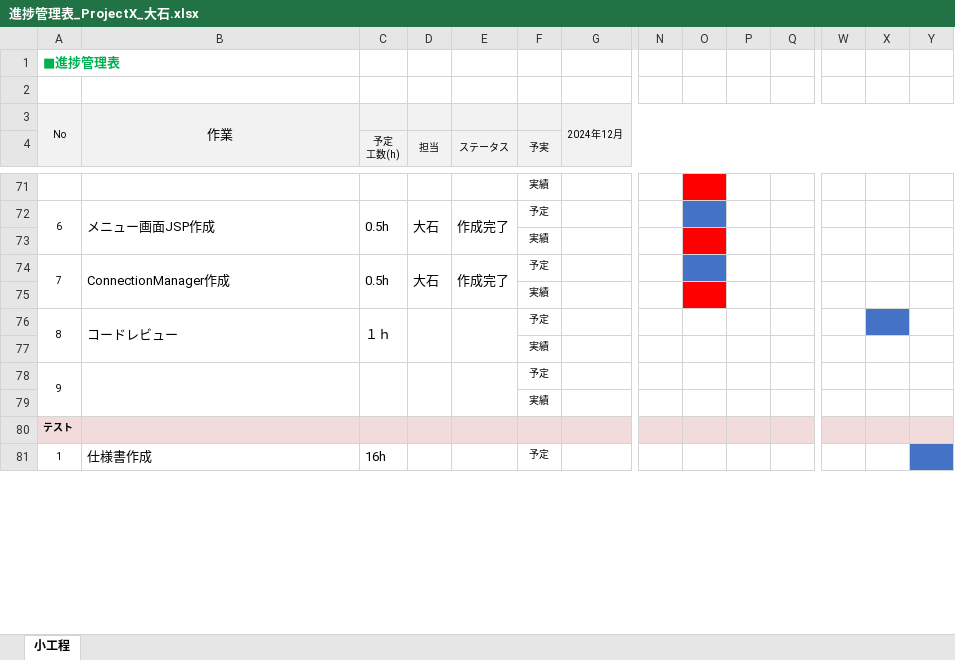
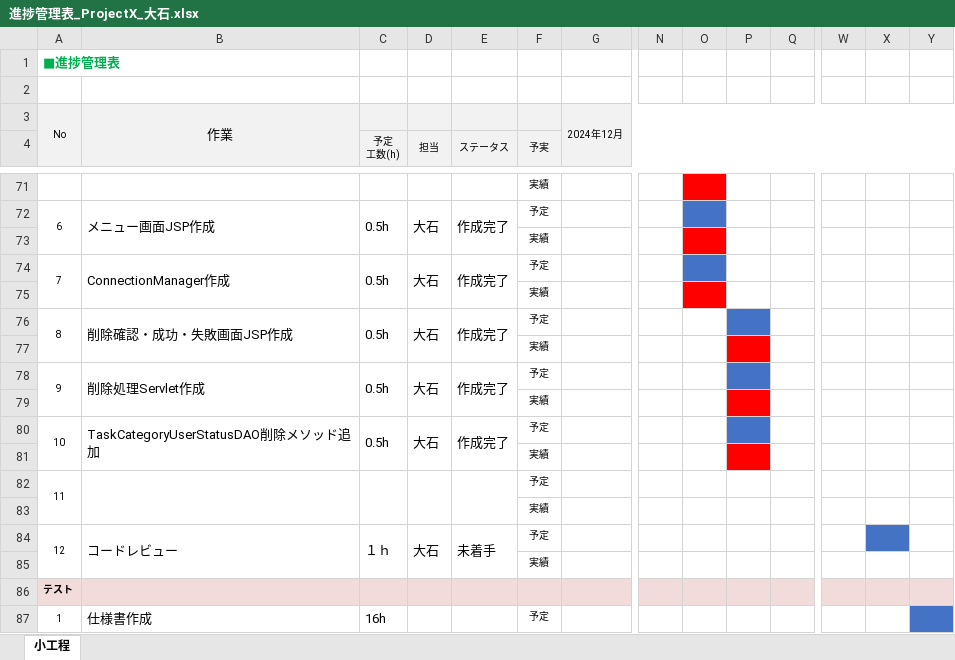
Before and after one commit to comsize-KasumiOishi/ProjectX, an Excel workbook: 進捗管理表/Oishi/進捗管理表_ProjectX_大石.xlsx, sheet 小工程, drawn as a sheet; only a part is shown, gaps mark what is left out; values as stored, in another font and other column widths than the file's, no borders; removed rows and columns are numbered as before the commit, all else as after; rows hold the shown columns only; the diff names each change by its address in the sheet, - before the commit and + after, or states it on an @@ line.

Commit message:
進捗管理表更新

```diff
--- a/進捗管理表/Oishi/進捗管理表_ProjectX_大石.xlsx (sheet 小工程)
+++ b/進捗管理表/Oishi/進捗管理表_ProjectX_大石.xlsx (sheet 小工程)
-B76: コードレビュー
+B76: 削除確認・成功・失敗画面JSP作成
-C76 (予定 工数(h)): １ｈ
+C76 (予定 工数(h)): 0.5h
-D76 (担当): (empty)
+D76 (担当): 大石
-E76 (ステータス): (empty)
+E76 (ステータス): 作成完了
-P76 fill: none
+P76 fill: #4472C4
-X76 fill: #4472C4
+X76 fill: none
-P77 fill: none
+P77 fill: #FF0000
-A78:A79 merged
+A78:A79 merged
-B78: (empty)
+B78: 削除処理Servlet作成
-B78:B79 merged
+B78:B79 merged
-C78 (予定 工数(h)): (empty)
+C78 (予定 工数(h)): 0.5h
-C78:C79 merged
+C78:C79 merged
-D78 (担当): (empty)
+D78 (担当): 大石
-D78:D79 merged
+D78:D79 merged
-E78 (ステータス): (empty)
+E78 (ステータス): 作成完了
-E78:E79 merged
+E78:E79 merged
-P78 fill: none
+P78 fill: #4472C4
+row 79:  |  |  |  |  | 実績
+row 80: 10 | TaskCategoryUserStatusDAO削除メソッド追加 | 0.5h | 大石 | 作成完了 | 予定
+row 81:  |  |  |  |  | 実績
+row 82: 11 |  |  |  |  | 予定
+row 83:  |  |  |  |  | 実績
+row 84: 12 | コードレビュー | １ｈ | 大石 | 未着手 | 予定
```
